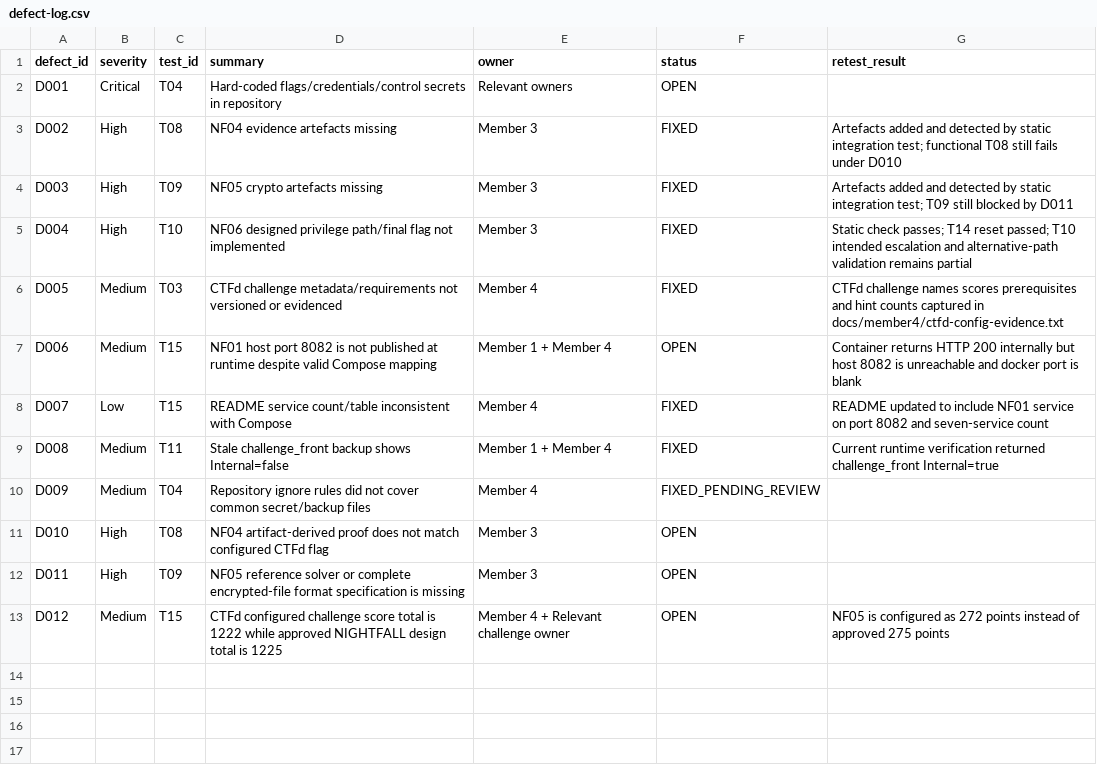
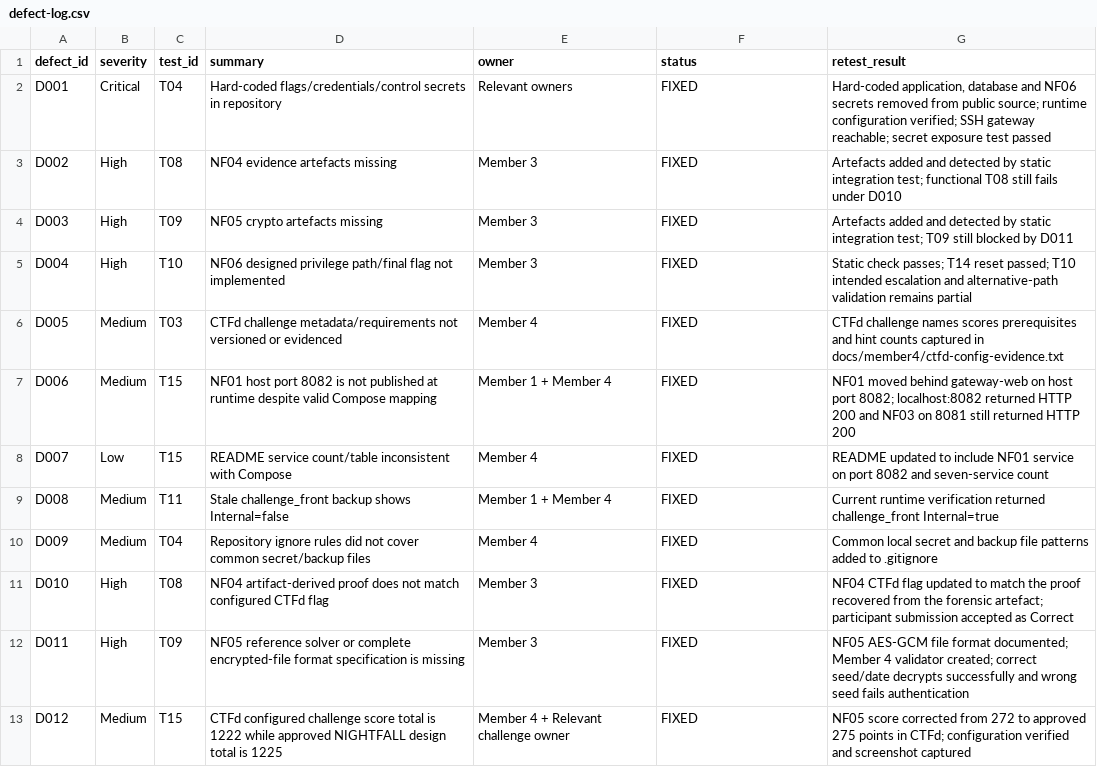
Before and after one commit to Dinijaya633/nightfall-ctf, a CSV file: docs/member4/defect-log.csv, drawn as a sheet; the diff names each change by its address in the sheet, - before the commit and + after, or states it on an @@ line.

```diff
--- a/docs/member4/defect-log.csv
+++ b/docs/member4/defect-log.csv
-F2 (status): OPEN
+F2 (status): FIXED
-G2 (retest_result): (empty)
+G2 (retest_result): Hard-coded application, database and NF06 secrets removed from public source; runtime configuration verified; SSH gateway reachable; secret exposure test passed
-F7 (status): OPEN
+F7 (status): FIXED
-G7 (retest_result): Container returns HTTP 200 internally but host 8082 is unreachable and docker port is blank
+G7 (retest_result): NF01 moved behind gateway-web on host port 8082; localhost:8082 returned HTTP 200 and NF03 on 8081 still returned HTTP 200
-F10 (status): FIXED_PENDING_REVIEW
+F10 (status): FIXED
-G10 (retest_result): (empty)
+G10 (retest_result): Common local secret and backup file patterns added to .gitignore
-F11:F13 (status): OPEN
+F11:F13 (status): FIXED
-G11 (retest_result): (empty)
+G11 (retest_result): NF04 CTFd flag updated to match the proof recovered from the forensic artefact; participant submission accepted as Correct
-G12 (retest_result): (empty)
+G12 (retest_result): NF05 AES-GCM file format documented; Member 4 validator created; correct seed/date decrypts successfully and wrong seed fails authentication
-G13 (retest_result): NF05 is configured as 272 points instead of approved 275 points
+G13 (retest_result): NF05 score corrected from 272 to approved 275 points in CTFd; configuration verified and screenshot captured
```
Also changed, not shown: docs/member4/test-results.csv, 8 other files.
